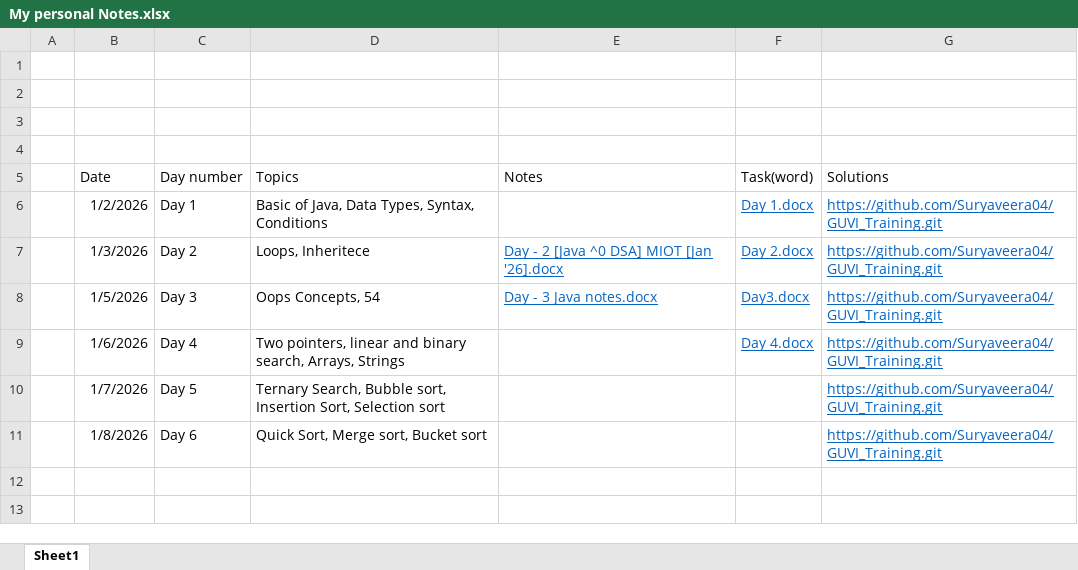
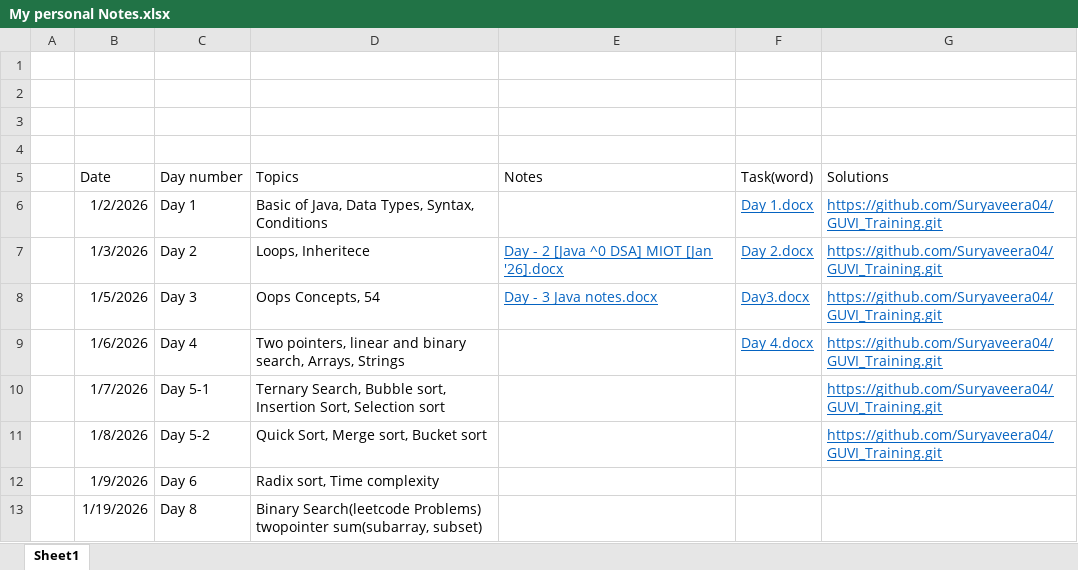
Before and after one commit to Suryaveera04/GUVI_Training, an Excel workbook: My personal Notes.xlsx, sheet Sheet1, drawn as a sheet; values as stored, in another font and other column widths than the file's, no borders; the diff names each change by its address in the sheet, - before the commit and + after, or states it on an @@ line.

```diff
--- a/My personal Notes.xlsx (sheet Sheet1)
+++ b/My personal Notes.xlsx (sheet Sheet1)
-C10 (Day number): Day 5
+C10 (Day number): Day 5-1
-C11 (Day number): Day 6
+C11 (Day number): Day 5-2
+row 12:  | 1/9/2026 | Day 6 | Radix sort, Time complexity
+row 13:  | 1/19/2026 | Day 8 | Binary Search(leetcode Problems) twopointer sum(subarray, subset)
```
Also changed, not shown: 7 other files.
